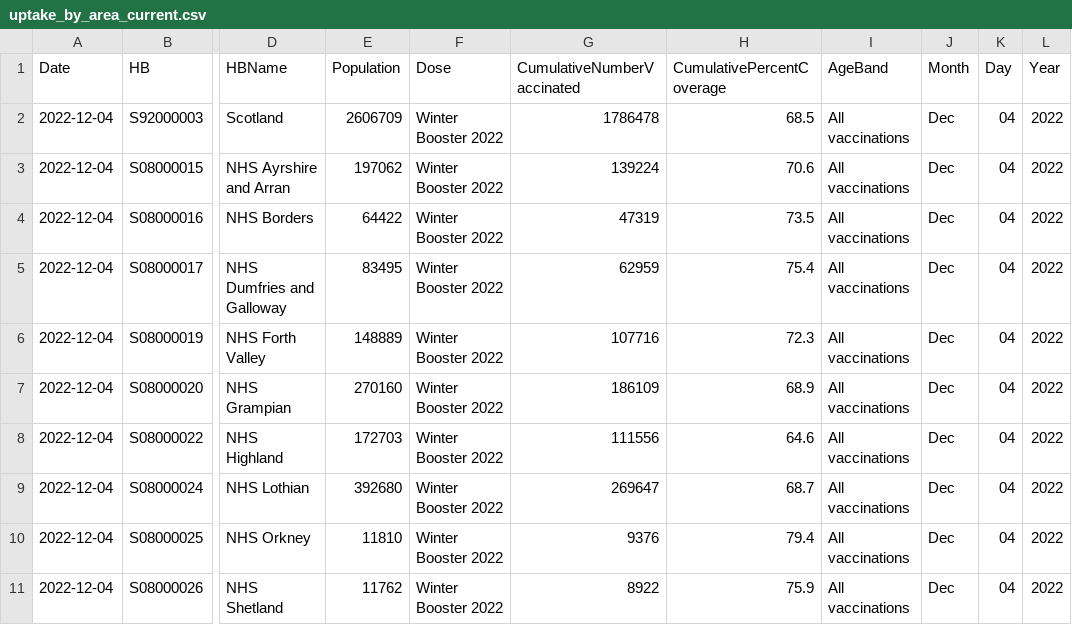
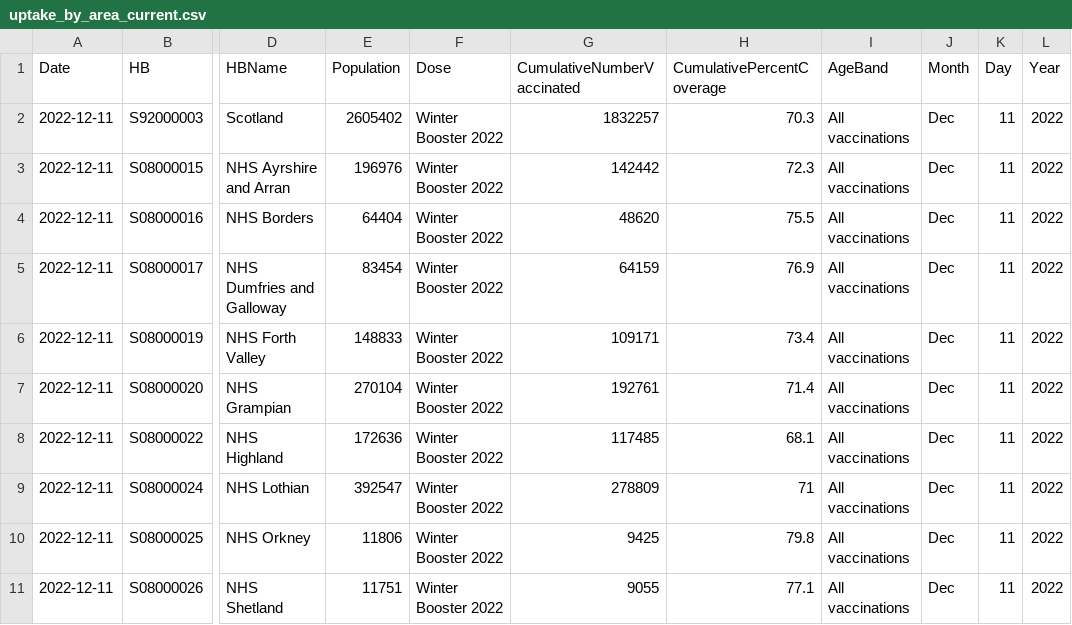
Before and after one commit to DCTdatateam/Covid-winter-booster-, a CSV file: data/uptake_by_area_current.csv, drawn as a sheet; only a part is shown, gaps mark what is left out; the diff covers the shown part only; the diff names each change by its address in the sheet, - before the commit and + after, or states it on an @@ line.

```diff
--- a/data/uptake_by_area_current.csv
+++ b/data/uptake_by_area_current.csv
-A2:A11 (Date): 2022-12-04
+A2:A11 (Date): 2022-12-11
-E2 (Population): 2606709
+E2 (Population): 2605402
-G2 (CumulativeNumberVaccinated): 1786478
+G2 (CumulativeNumberVaccinated): 1832257
-H2 (CumulativePercentCoverage): 68.5
+H2 (CumulativePercentCoverage): 70.3
-K2:K11 (Day): 04
+K2:K11 (Day): 11
-E3 (Population): 197062
+E3 (Population): 196976
-G3 (CumulativeNumberVaccinated): 139224
+G3 (CumulativeNumberVaccinated): 142442
-H3 (CumulativePercentCoverage): 70.6
+H3 (CumulativePercentCoverage): 72.3
-E4 (Population): 64422
+E4 (Population): 64404
-G4 (CumulativeNumberVaccinated): 47319
+G4 (CumulativeNumberVaccinated): 48620
-H4 (CumulativePercentCoverage): 73.5
+H4 (CumulativePercentCoverage): 75.5
-E5 (Population): 83495
+E5 (Population): 83454
-G5 (CumulativeNumberVaccinated): 62959
+G5 (CumulativeNumberVaccinated): 64159
-H5 (CumulativePercentCoverage): 75.4
+H5 (CumulativePercentCoverage): 76.9
-E6 (Population): 148889
+E6 (Population): 148833
-G6 (CumulativeNumberVaccinated): 107716
+G6 (CumulativeNumberVaccinated): 109171
-H6 (CumulativePercentCoverage): 72.3
+H6 (CumulativePercentCoverage): 73.4
-E7 (Population): 270160
+E7 (Population): 270104
-G7 (CumulativeNumberVaccinated): 186109
+G7 (CumulativeNumberVaccinated): 192761
-H7 (CumulativePercentCoverage): 68.9
+H7 (CumulativePercentCoverage): 71.4
-E8 (Population): 172703
+E8 (Population): 172636
-G8 (CumulativeNumberVaccinated): 111556
+G8 (CumulativeNumberVaccinated): 117485
-H8 (CumulativePercentCoverage): 64.6
+H8 (CumulativePercentCoverage): 68.1
-E9 (Population): 392680
+E9 (Population): 392547
-G9 (CumulativeNumberVaccinated): 269647
+G9 (CumulativeNumberVaccinated): 278809
-H9 (CumulativePercentCoverage): 68.7
+H9 (CumulativePercentCoverage): 71
-E10 (Population): 11810
+E10 (Population): 11806
-G10 (CumulativeNumberVaccinated): 9376
+G10 (CumulativeNumberVaccinated): 9425
-H10 (CumulativePercentCoverage): 79.4
+H10 (CumulativePercentCoverage): 79.8
-E11 (Population): 11762
+E11 (Population): 11751
-G11 (CumulativeNumberVaccinated): 8922
+G11 (CumulativeNumberVaccinated): 9055
-H11 (CumulativePercentCoverage): 75.9
+H11 (CumulativePercentCoverage): 77.1
```
Also changed, not shown: 25 edited cells elsewhere in this file, data/latest_jcvi.csv, data/total_boosted.csv, 1 other file.
